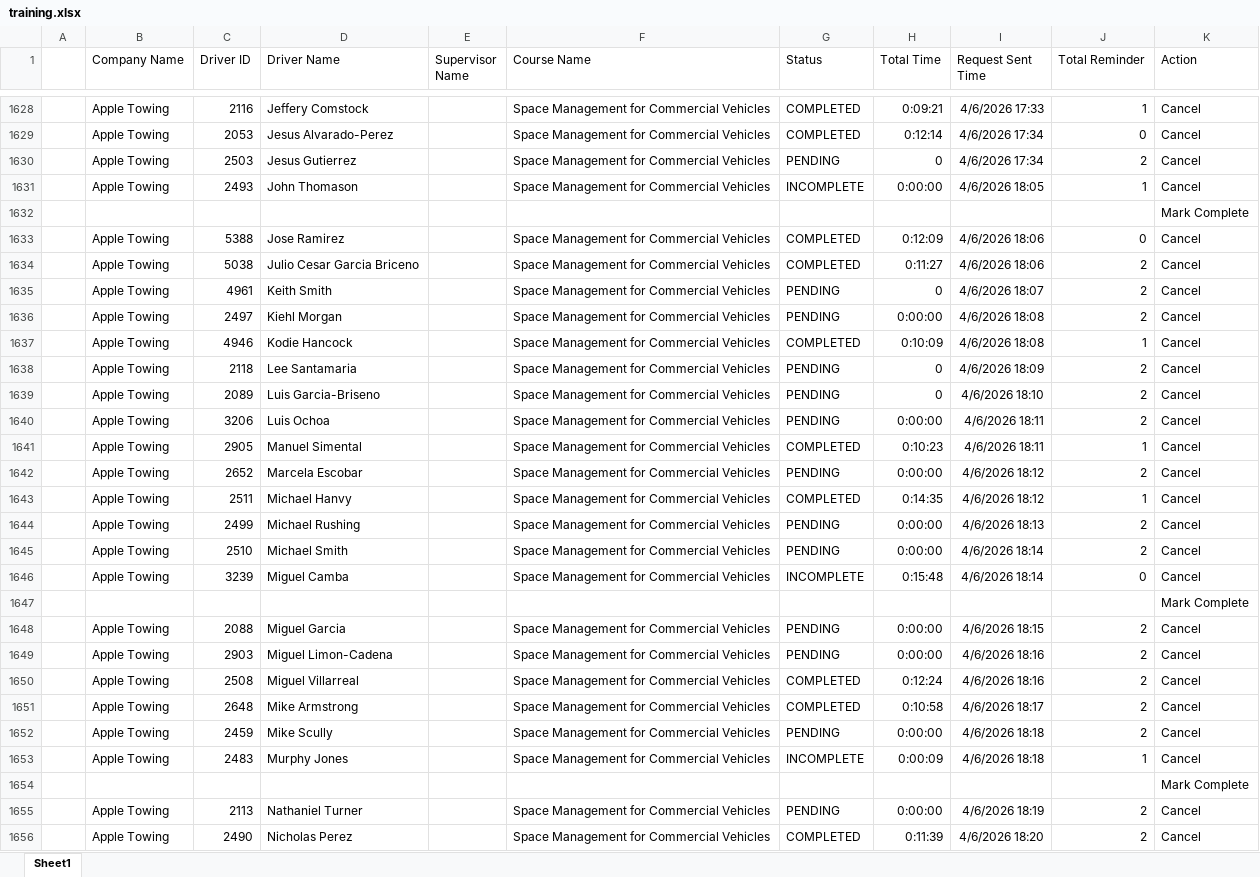
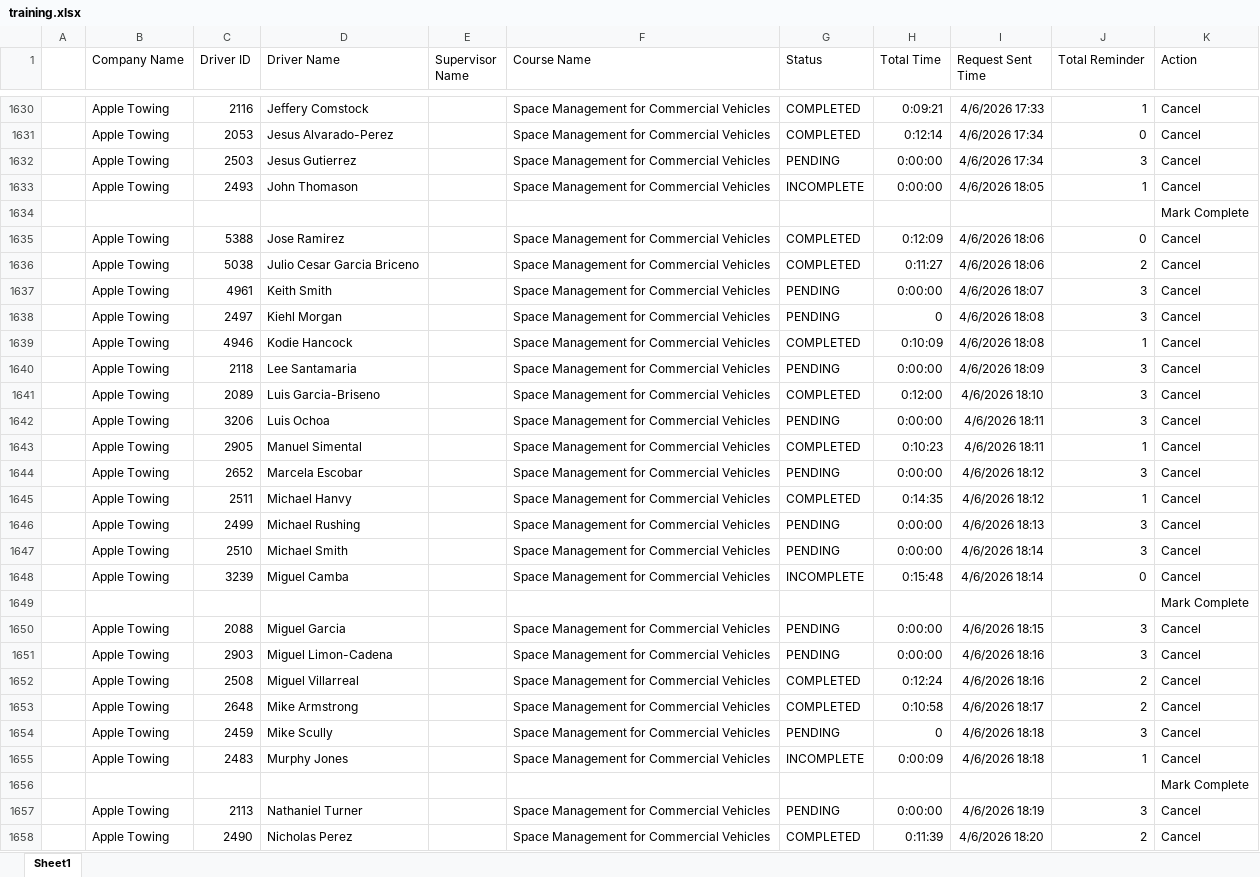
Before and after one commit to jmullins-DEN/apple-towing, an Excel workbook: training.xlsx, sheet Sheet1, drawn as a sheet; only a part is shown, gaps mark what is left out; values as stored, in another font and other column widths than the file's, no borders; addresses are those after the commit; the diff covers the shown part only; the diff names each change by its address in the sheet, - before the commit and + after, or states it on an @@ line.

```diff
--- a/training.xlsx (sheet Sheet1)
+++ b/training.xlsx (sheet Sheet1)
-H1632 (Total Time): 0
+H1632 (Total Time): 0:00:00
-J1632 (Total Reminder): 2
+J1632 (Total Reminder): 3
-H1637 (Total Time): 0
+H1637 (Total Time): 0:00:00
-J1637:J1638 (Total Reminder): 2
+J1637:J1638 (Total Reminder): 3
-H1638 (Total Time): 0:00:00
+H1638 (Total Time): 0
-H1640 (Total Time): 0
+H1640 (Total Time): 0:00:00
-J1640:J1642 (Total Reminder): 2
+J1640:J1642 (Total Reminder): 3
-G1641 (Status): PENDING
+G1641 (Status): COMPLETED
-H1641 (Total Time): 0
+H1641 (Total Time): 0:12:00
-J1644 (Total Reminder): 2
+J1644 (Total Reminder): 3
-J1646:J1647 (Total Reminder): 2
+J1646:J1647 (Total Reminder): 3
-J1650:J1651 (Total Reminder): 2
+J1650:J1651 (Total Reminder): 3
-H1654 (Total Time): 0:00:00
+H1654 (Total Time): 0
-J1654 (Total Reminder): 2
+J1654 (Total Reminder): 3
-J1657 (Total Reminder): 2
+J1657 (Total Reminder): 3
```
Also changed, not shown: 3 added rows and 33 edited cells elsewhere in this sheet, camera_events.xlsx.
